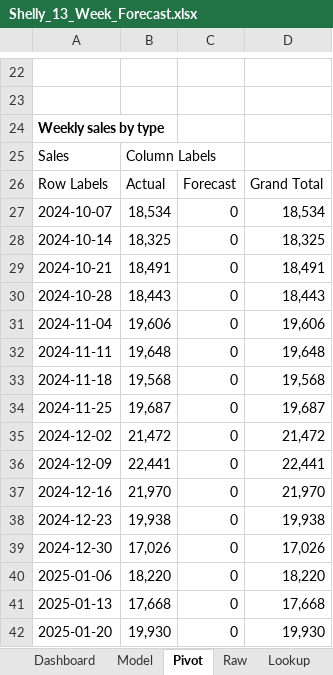
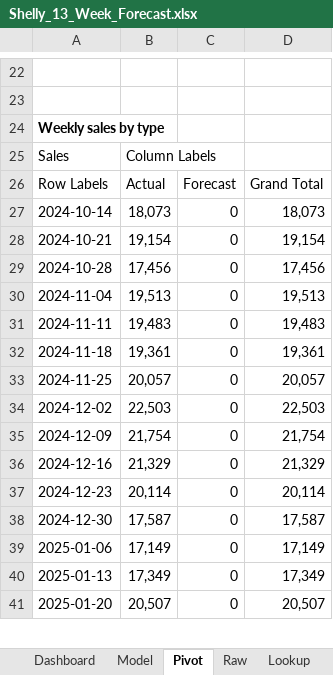
Before and after one commit to Pavi44M/Agent-Shelly-0.3, an Excel workbook: docs/reports/Shelly_13_Week_Forecast.xlsx, sheet Pivot, drawn as a sheet; only a part is shown, gaps mark what is left out; values as stored, in another font and other column widths than the file's, no borders; removed rows and columns are numbered as before the commit, all else as after; the diff covers the shown part only; the diff names each change by its address in the sheet, - before the commit and + after, or states it on an @@ line.

```diff
--- a/docs/reports/Shelly_13_Week_Forecast.xlsx (sheet Pivot)
+++ b/docs/reports/Shelly_13_Week_Forecast.xlsx (sheet Pivot)
-row 27: 2024-10-07 | 18,534 | 0 | 18,534
-B27: 18,325
+B27: 18,073
-D27: 18,325
+D27: 18,073
-B28: 18,491
+B28: 19,154
-D28: 18,491
+D28: 19,154
-B29: 18,443
+B29: 17,456
-D29: 18,443
+D29: 17,456
-B30: 19,606
+B30: 19,513
-D30: 19,606
+D30: 19,513
-B31: 19,648
+B31: 19,483
-D31: 19,648
+D31: 19,483
-B32: 19,568
+B32: 19,361
-D32: 19,568
+D32: 19,361
-B33: 19,687
+B33: 20,057
-D33: 19,687
+D33: 20,057
-B34: 21,472
+B34: 22,503
-D34: 21,472
+D34: 22,503
-B35: 22,441
+B35: 21,754
-D35: 22,441
+D35: 21,754
-B36: 21,970
+B36: 21,329
-D36: 21,970
+D36: 21,329
-B37: 19,938
+B37: 20,114
-D37: 19,938
+D37: 20,114
-B38: 17,026
+B38: 17,587
-D38: 17,026
+D38: 17,587
-B39: 18,220
+B39: 17,149
-D39: 18,220
+D39: 17,149
-B40: 17,668
+B40: 17,349
-D40: 17,668
+D40: 17,349
-B41: 19,930
+B41: 20,507
-D41: 19,930
+D41: 20,507
```
Also changed, not shown: 1 added row and 218 edited cells elsewhere in this sheet, sheet Raw, sheet Model, sheet Dashboard, sheet Lookup, sheet Notes, docs/reports/Shelly_Budget_Plan.xlsx, docs/reports/Shelly_Category_Review.xlsx, 24 other files.
